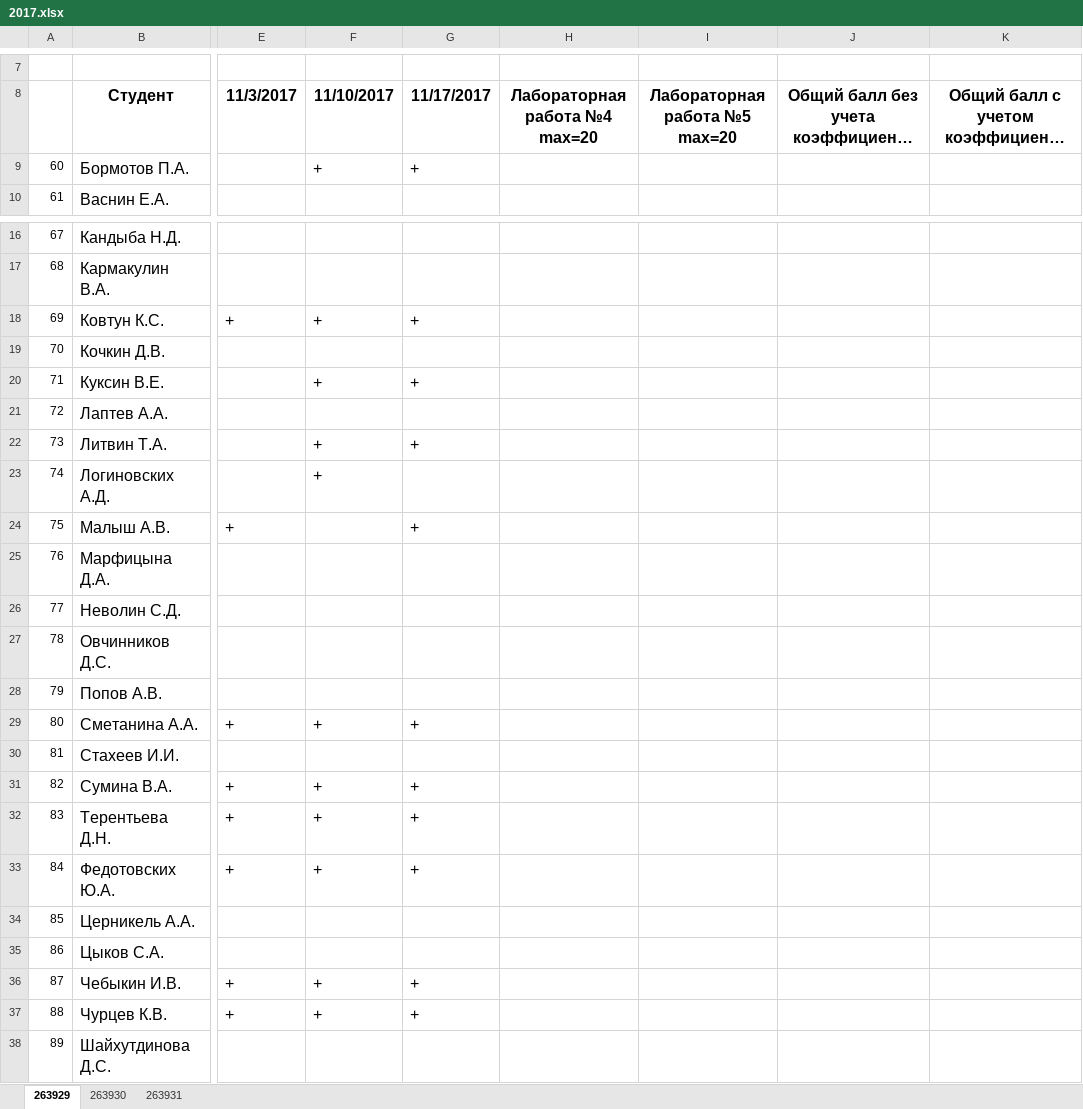
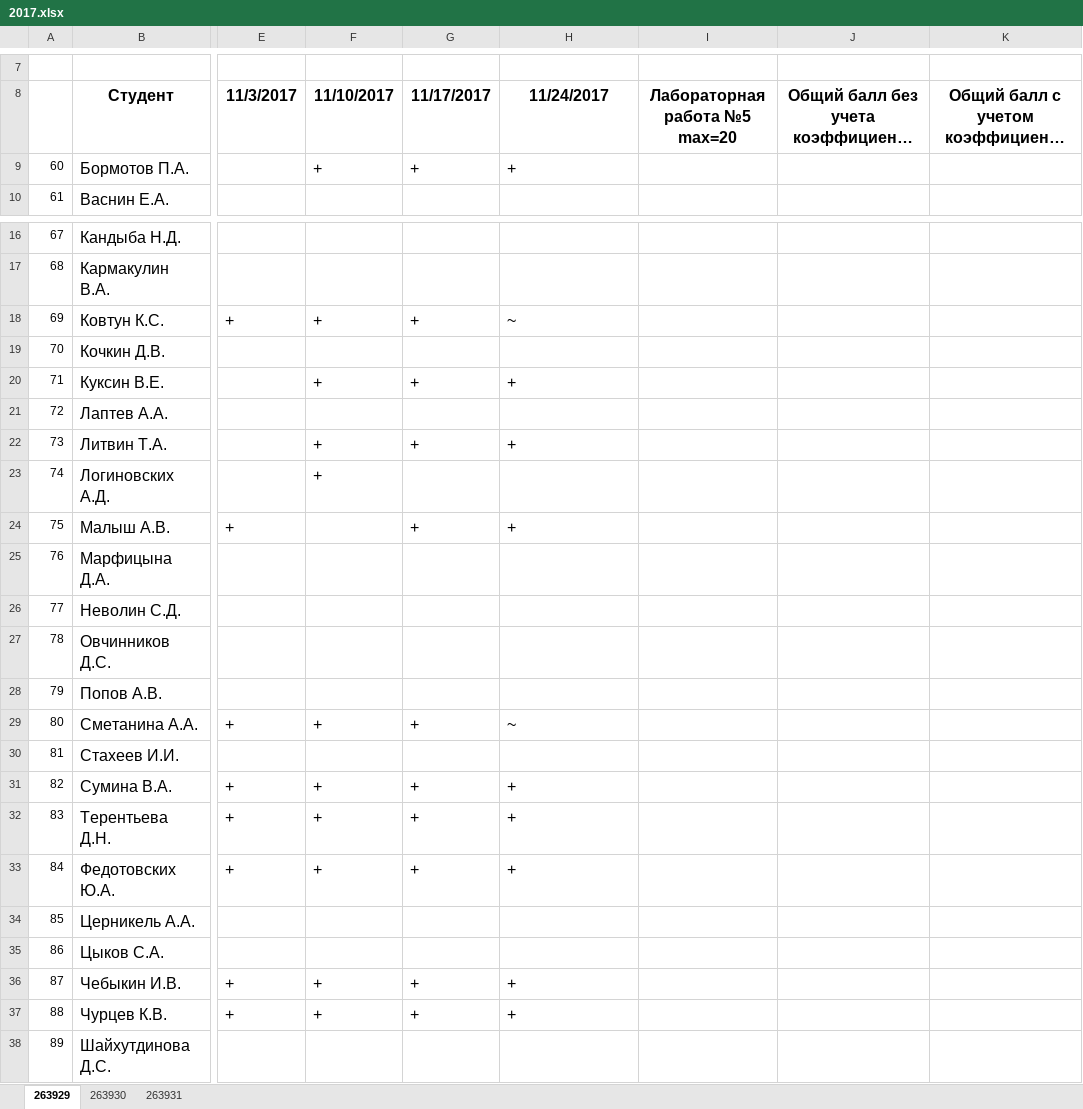
Before and after one commit to ukoloff/nets, an Excel workbook: register/2017.xlsx, sheet 263929, drawn as a sheet; only a part is shown, gaps mark what is left out; long unchanged cells end in …; values as stored, in another font and other column widths than the file's, no borders; the diff names each change by its address in the sheet, - before the commit and + after, or states it on an @@ line.

Commit message:
Оценки за лабораторную №4

```diff
--- a/register/2017.xlsx (sheet 263929)
+++ b/register/2017.xlsx (sheet 263929)
-H8: Лабораторная работа №4 max=20
+H8: 11/24/2017
-H9 (11/24/2017): (empty)
+H9 (11/24/2017): +
-H18 (11/24/2017): (empty)
+H18 (11/24/2017): ~
-H20 (11/24/2017): (empty)
+H20 (11/24/2017): +
-H22 (11/24/2017): (empty)
+H22 (11/24/2017): +
-H24 (11/24/2017): (empty)
+H24 (11/24/2017): +
-H29 (11/24/2017): (empty)
+H29 (11/24/2017): ~
-H31:H33 (11/24/2017): (empty)
+H31:H33 (11/24/2017): +
-H36:H37 (11/24/2017): (empty)
+H36:H37 (11/24/2017): +
```
